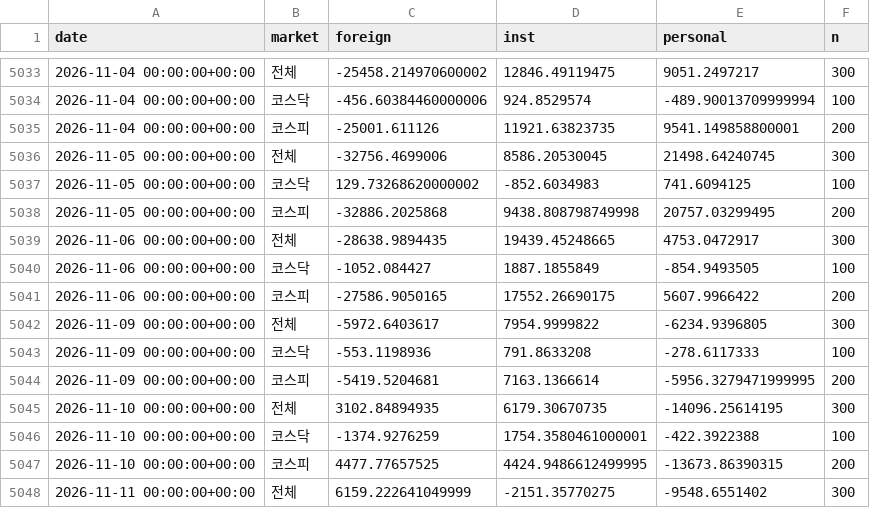
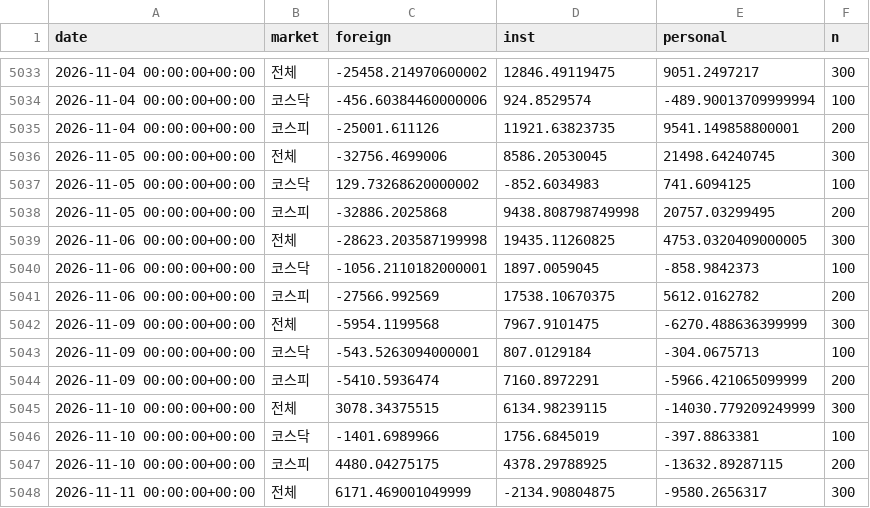
Before and after one commit to rlagustn92/retail-sentiment, a CSV file: kr_hist_market.csv, drawn as a sheet; only a part is shown, gaps mark what is left out; the diff covers the shown part only.

Commit message:
data 2026-11-23T11:57Z kr

```diff
--- a/kr_hist_market.csv
+++ b/kr_hist_market.csv
@@ -5038,11 +5038,11 @@ date,market,foreign,inst,personal,n
 2026-11-05 00:00:00+00:00,코스피,-32886.2025868,9438.808798749998,20757.03299495,200
-2026-11-06 00:00:00+00:00,전체,-28638.9894435,19439.45248665,4753.0472917,300
-2026-11-06 00:00:00+00:00,코스닥,-1052.084427,1887.1855849,-854.9493505,100
-2026-11-06 00:00:00+00:00,코스피,-27586.9050165,17552.26690175,5607.9966422,200
-2026-11-09 00:00:00+00:00,전체,-5972.6403617,7954.9999822,-6234.9396805,300
-2026-11-09 00:00:00+00:00,코스닥,-553.1198936,791.8633208,-278.6117333,100
-2026-11-09 00:00:00+00:00,코스피,-5419.5204681,7163.1366614,-5956.3279471999995,200
-2026-11-10 00:00:00+00:00,전체,3102.84894935,6179.30670735,-14096.25614195,300
-2026-11-10 00:00:00+00:00,코스닥,-1374.9276259,1754.3580461000001,-422.3922388,100
-2026-11-10 00:00:00+00:00,코스피,4477.77657525,4424.9486612499995,-13673.86390315,200
-2026-11-11 00:00:00+00:00,전체,6159.222641049999,-2151.35770275,-9548.6551402,300
+2026-11-06 00:00:00+00:00,전체,-28623.203587199998,19435.11260825,4753.0320409000005,300
+2026-11-06 00:00:00+00:00,코스닥,-1056.2110182000001,1897.0059045,-858.9842373,100
+2026-11-06 00:00:00+00:00,코스피,-27566.992569,17538.10670375,5612.0162782,200
+2026-11-09 00:00:00+00:00,전체,-5954.1199568,7967.9101475,-6270.488636399999,300
+2026-11-09 00:00:00+00:00,코스닥,-543.5263094000001,807.0129184,-304.0675713,100
+2026-11-09 00:00:00+00:00,코스피,-5410.5936474,7160.8972291,-5966.421065099999,200
+2026-11-10 00:00:00+00:00,전체,3078.34375515,6134.98239115,-14030.779209249999,300
+2026-11-10 00:00:00+00:00,코스닥,-1401.6989966,1756.6845019,-397.8863381,100
+2026-11-10 00:00:00+00:00,코스피,4480.04275175,4378.29788925,-13632.89287115,200
+2026-11-11 00:00:00+00:00,전체,6171.469001049999,-2134.90804875,-9580.2656317,300
```
Also changed, not shown: 3 added rows and 69 edited cells elsewhere in this file, kr_index.csv, 4 other files.
